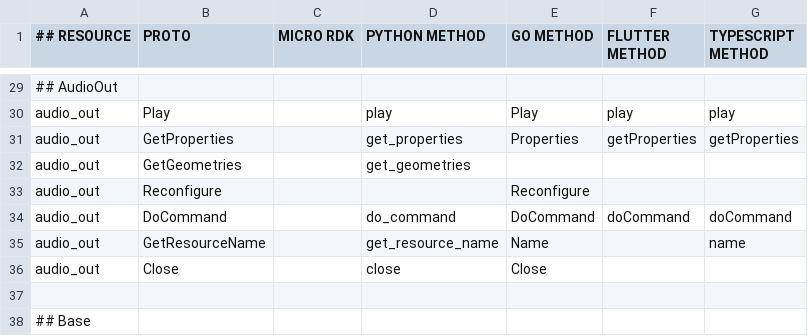
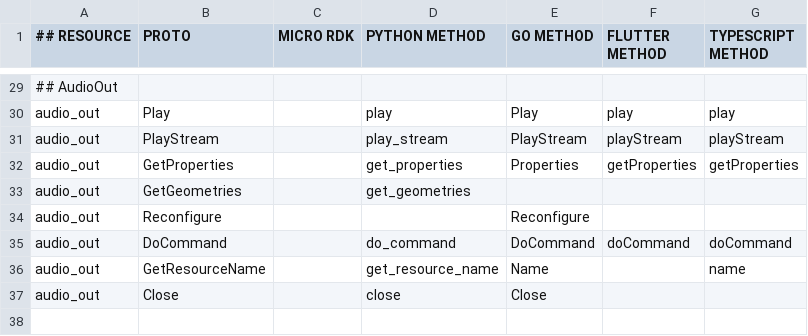
Before and after one commit to viamrobotics/docs, a CSV file: .github/workflows/sdk_protos_map.csv, drawn as a sheet; only a part is shown, gaps mark what is left out; the shorter side is filled out with more unchanged rows; the diff names each change by its address in the sheet, - before the commit and + after, or states it on an @@ line.

```diff
--- a/.github/workflows/sdk_protos_map.csv
+++ b/.github/workflows/sdk_protos_map.csv
+row 31: audio_out | PlayStream |  | play_stream | PlayStream | playStream | playStream
```
Also changed, not shown: 3 other files.
